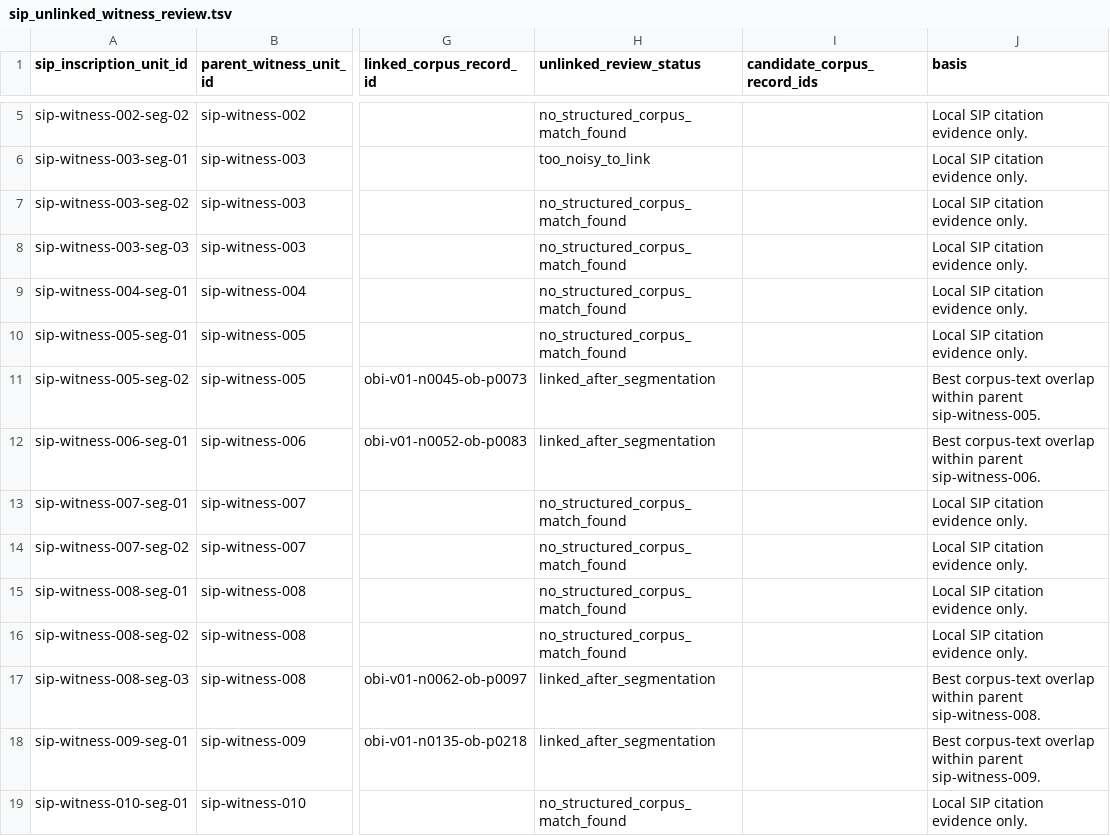
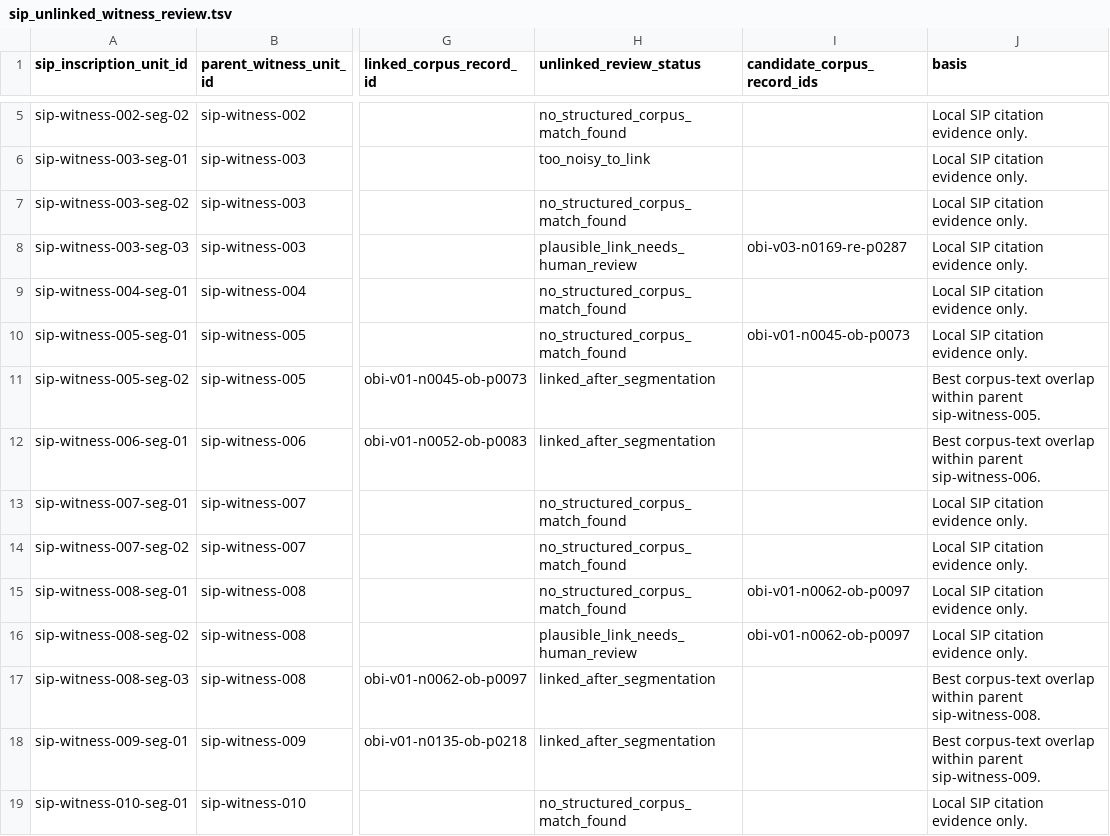
Before and after one commit to nh36/BurmeseCorpus, a TSV file: data/working/bibliography/sip_unlinked_witness_review.tsv, drawn as a sheet; only a part is shown, gaps mark what is left out; the diff covers the shown part only; the diff names each change by its address in the sheet, - before the commit and + after, or states it on an @@ line.

```diff
--- a/data/working/bibliography/sip_unlinked_witness_review.tsv
+++ b/data/working/bibliography/sip_unlinked_witness_review.tsv
-H8 (unlinked_review_status): no_structured_corpus_match_found
+H8 (unlinked_review_status): plausible_link_needs_human_review
-I8 (candidate_corpus_record_ids): (empty)
+I8 (candidate_corpus_record_ids): obi-v03-n0169-re-p0287
-I10 (candidate_corpus_record_ids): (empty)
+I10 (candidate_corpus_record_ids): obi-v01-n0045-ob-p0073
-I15:I16 (candidate_corpus_record_ids): (empty)
+I15:I16 (candidate_corpus_record_ids): obi-v01-n0062-ob-p0097
-H16 (unlinked_review_status): no_structured_corpus_match_found
+H16 (unlinked_review_status): plausible_link_needs_human_review
```
Also changed, not shown: 11 edited cells elsewhere in this file, data/working/bibliography/translation_source_discovery/core_source_direct_witness_search.tsv, data/working/bibliography/translation_source_discovery/inscriptions_of_burma_text_volume_hunt.tsv, 12 other files.
